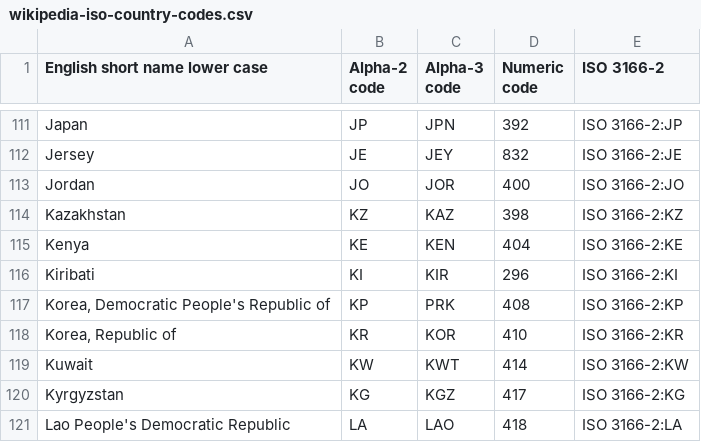
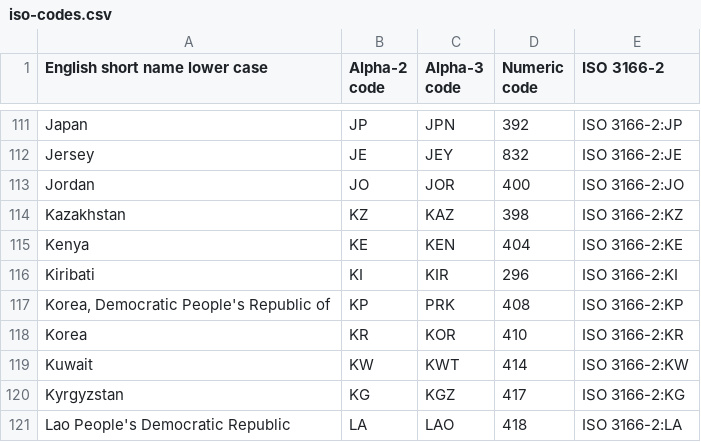
Before and after one commit to jamaleb67/YoutubeAPI, a CSV file: iso-codes.csv (was wikipedia-iso-country-codes.csv), drawn as a sheet; only a part is shown, gaps mark what is left out.

```diff
--- a/wikipedia-iso-country-codes.csv
+++ b/iso-codes.csv
@@ -117,3 +117,3 @@ Kiribati,KI,KIR,296,ISO 3166-2:KI
 "Korea, Democratic People's Republic of",KP,PRK,408,ISO 3166-2:KP
-"Korea, Republic of",KR,KOR,410,ISO 3166-2:KR
+"Korea",KR,KOR,410,ISO 3166-2:KR
 Kuwait,KW,KWT,414,ISO 3166-2:KW
```
Also changed, not shown: 8 other files.
